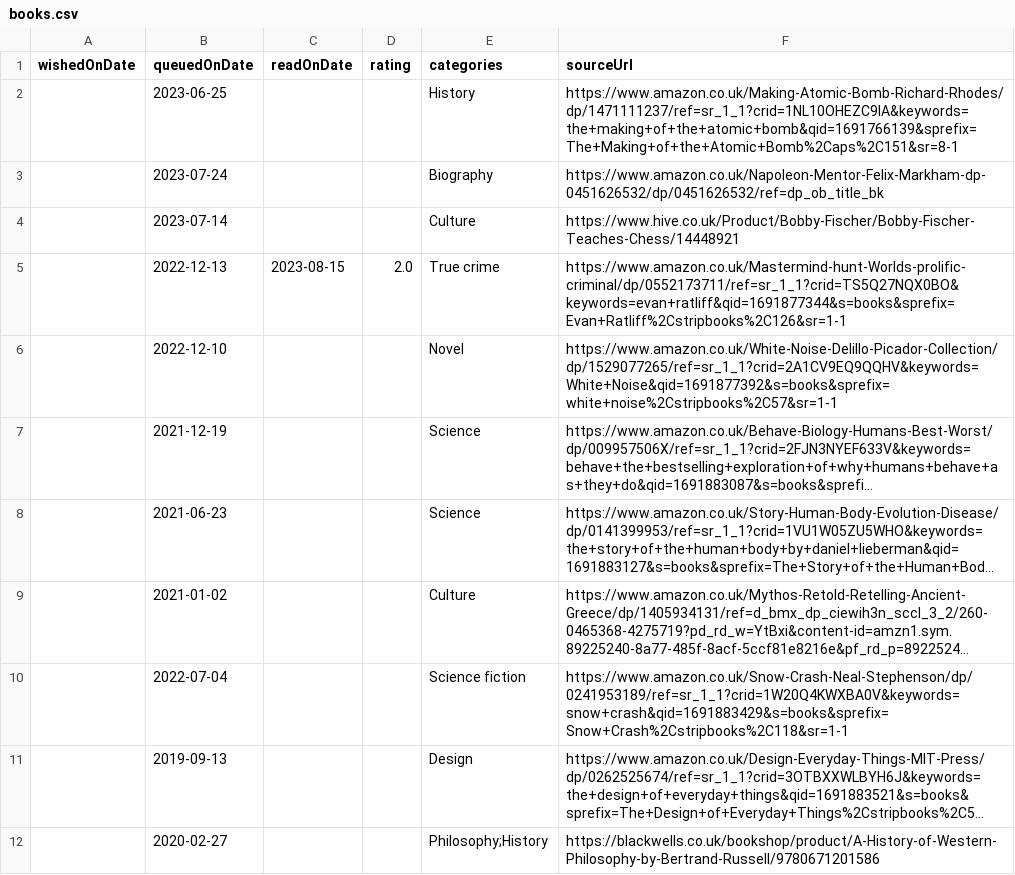
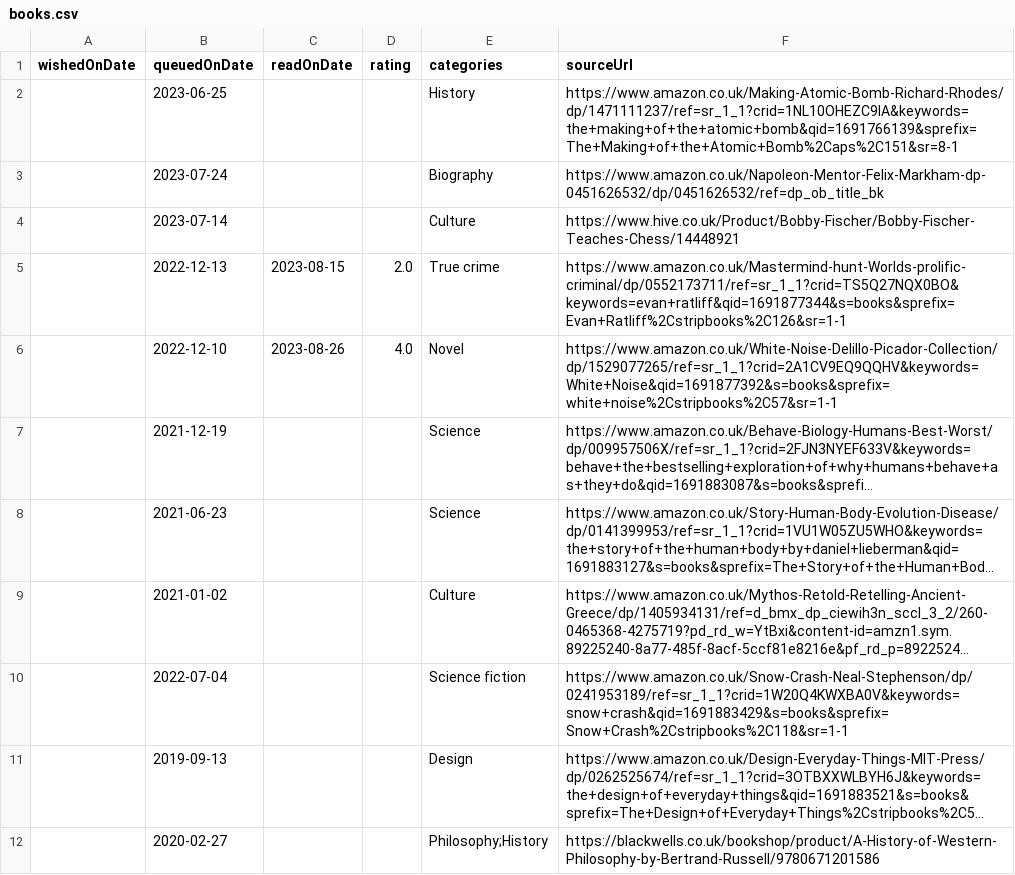
Before and after one commit to ruicsh/ruicsh.github.io, a CSV file: books.csv, drawn as a sheet; only a part is shown; long unchanged cells end in …; the diff names each change by its address in the sheet, - before the commit and + after, or states it on an @@ line.

Commit message:
feat: read white noise

```diff
--- a/books.csv
+++ b/books.csv
-C6 (readOnDate): (empty)
+C6 (readOnDate): 2023-08-26
-D6 (rating): (empty)
+D6 (rating): 4.0
```
